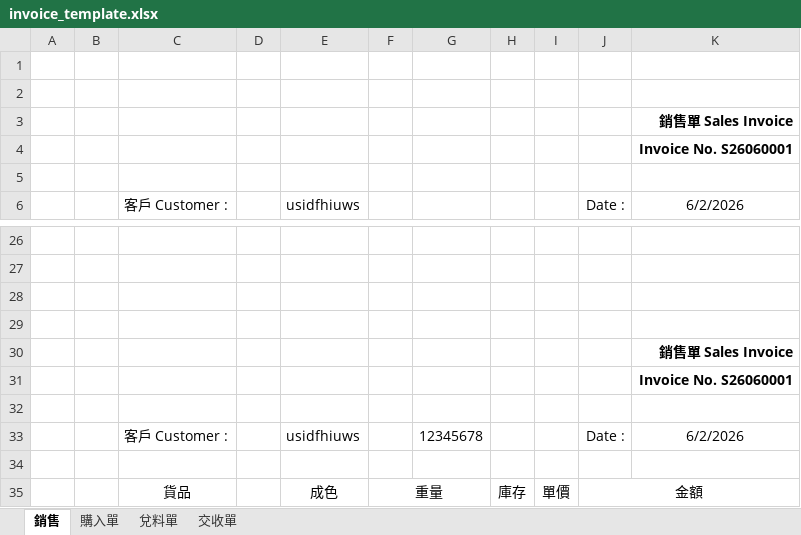
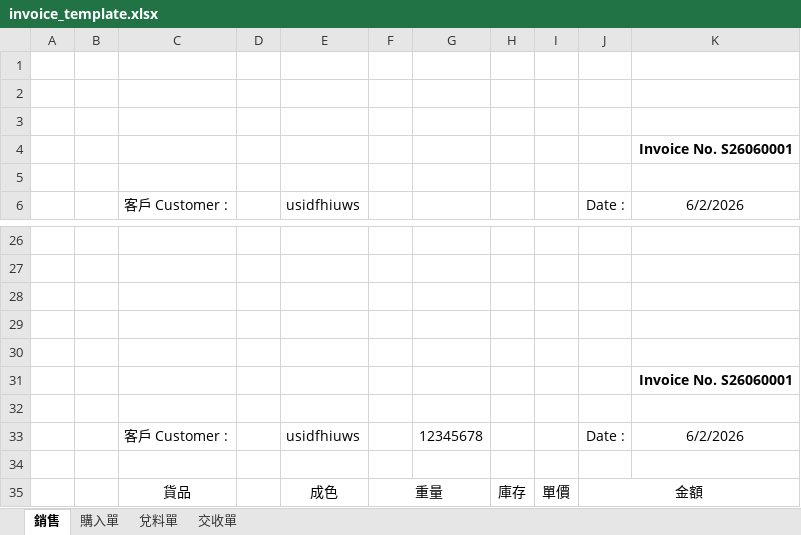
Before and after one commit to Xenovative/gevin-metal-system, an Excel workbook: templates/invoice_template.xlsx, sheet 銷售, drawn as a sheet; only a part is shown, gaps mark what is left out; values as stored, in another font and other column widths than the file's, no borders; the diff names each change by its address in the sheet, - before the commit and + after, or states it on an @@ line.

```diff
--- a/templates/invoice_template.xlsx (sheet 銷售)
+++ b/templates/invoice_template.xlsx (sheet 銷售)
-K3: 銷售單 Sales Invoice
+K3: (empty)
-K30: 銷售單 Sales Invoice
+K30: (empty)
```
Also changed, not shown: sheet 交收單, sheet 購入單, sheet 兌料單, 6 other files.
